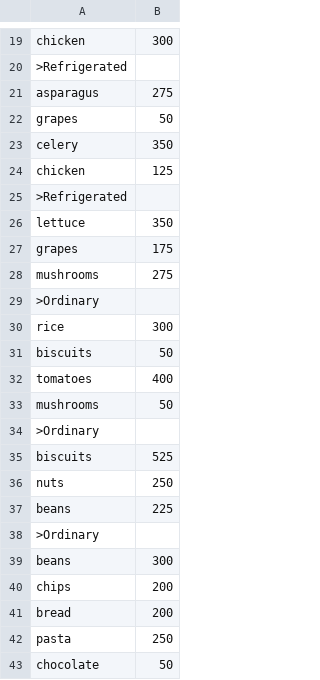
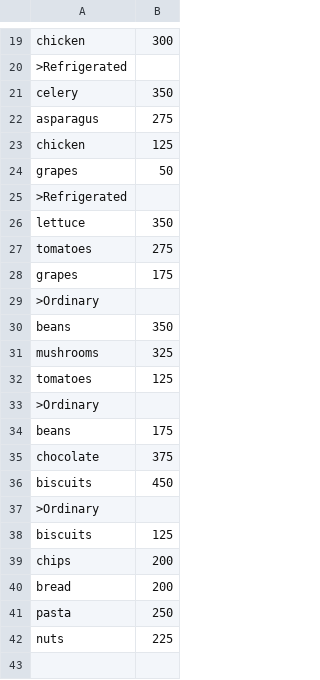
Before and after one commit to johnnycrusher/Inventory-Management, a CSV file: manifest.csv, drawn as a sheet; only a part is shown, gaps mark what is left out; the diff covers the shown part only.

Commit message:
started implementing load manifest button and fixed integer division problem in refridgerated truck

```diff
--- a/manifest.csv
+++ b/manifest.csv
@@ -20,21 +20,20 @@ chicken,300
 >Refrigerated
+celery,350
 asparagus,275
+chicken,125
 grapes,50
-celery,350
-chicken,125
 >Refrigerated
 lettuce,350
+tomatoes,275
 grapes,175
-mushrooms,275
 >Ordinary
-rice,300
-biscuits,50
-tomatoes,400
-mushrooms,50
+beans,350
+mushrooms,325
+tomatoes,125
 >Ordinary
-biscuits,525
-nuts,250
-beans,225
+beans,175
+chocolate,375
+biscuits,450
 >Ordinary
-beans,300
+biscuits,125
 chips,200
@@ -42,2 +41,2 @@ bread,200
 pasta,250
-chocolate,50
+nuts,225
```
Also changed, not shown: 3 moved rows elsewhere in this file, manifest.csv.csv, 7 other files.
